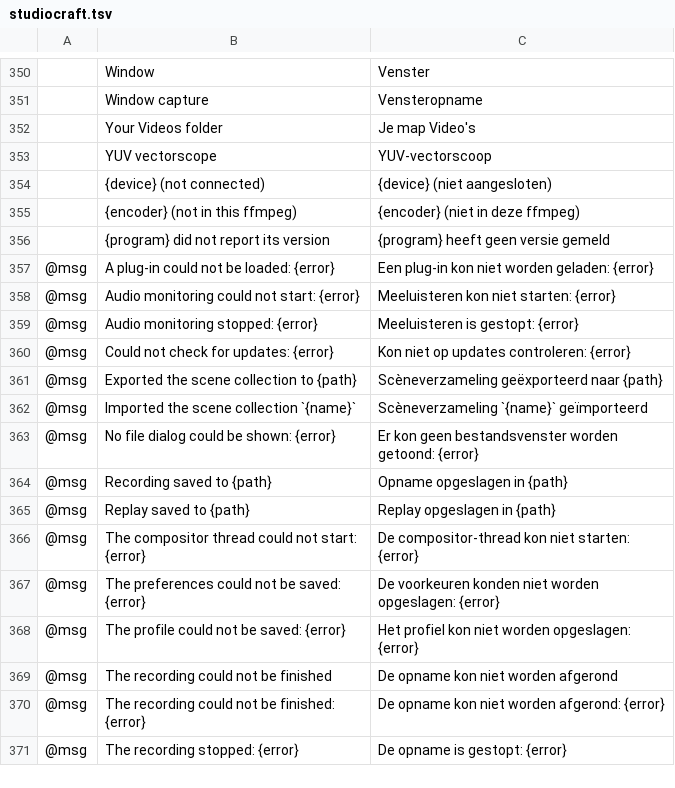
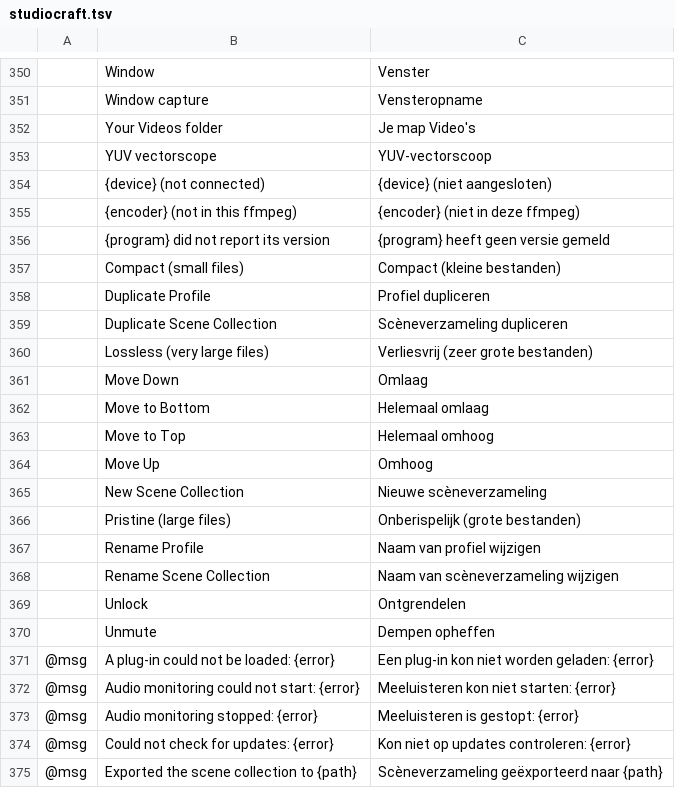
Before and after one commit to blamejs/StudioCraft, a TSV file: crates/ui-egui/i18n/locales/nl/studiocraft.tsv, drawn as a sheet; only a part is shown, gaps mark what is left out; the shorter side is filled out with more unchanged rows.

```diff
--- a/crates/ui-egui/i18n/locales/nl/studiocraft.tsv
+++ b/crates/ui-egui/i18n/locales/nl/studiocraft.tsv
@@ -356,2 +356,16 @@
 	{program} did not report its version	{program} heeft geen versie gemeld
+	Compact (small files)	Compact (kleine bestanden)
+	Duplicate Profile	Profiel dupliceren
+	Duplicate Scene Collection	Scèneverzameling dupliceren
+	Lossless (very large files)	Verliesvrij (zeer grote bestanden)
+	Move Down	Omlaag
+	Move to Bottom	Helemaal omlaag
+	Move to Top	Helemaal omhoog
+	Move Up	Omhoog
+	New Scene Collection	Nieuwe scèneverzameling
+	Pristine (large files)	Onberispelijk (grote bestanden)
+	Rename Profile	Naam van profiel wijzigen
+	Rename Scene Collection	Naam van scèneverzameling wijzigen
+	Unlock	Ontgrendelen
+	Unmute	Dempen opheffen
 @msg	A plug-in could not be loaded: {error}	Een plug-in kon niet worden geladen: {error}
```
Also changed, not shown: crates/ui-egui/i18n/locales/de/studiocraft.tsv, crates/ui-egui/i18n/locales/es/studiocraft.tsv, 10 other files.
